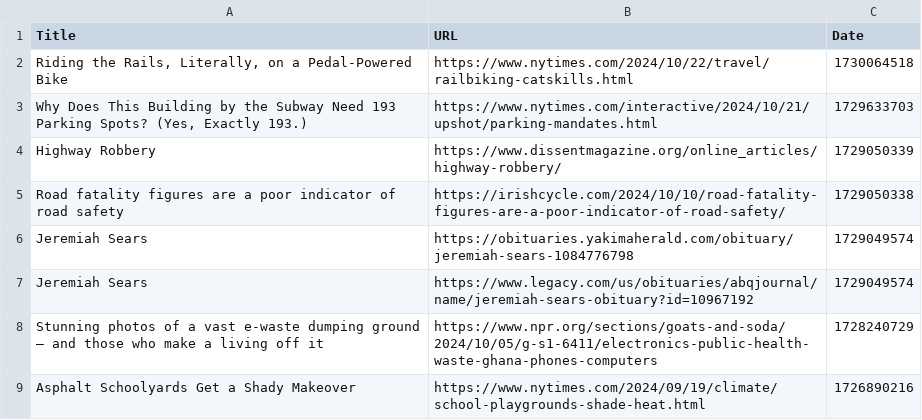
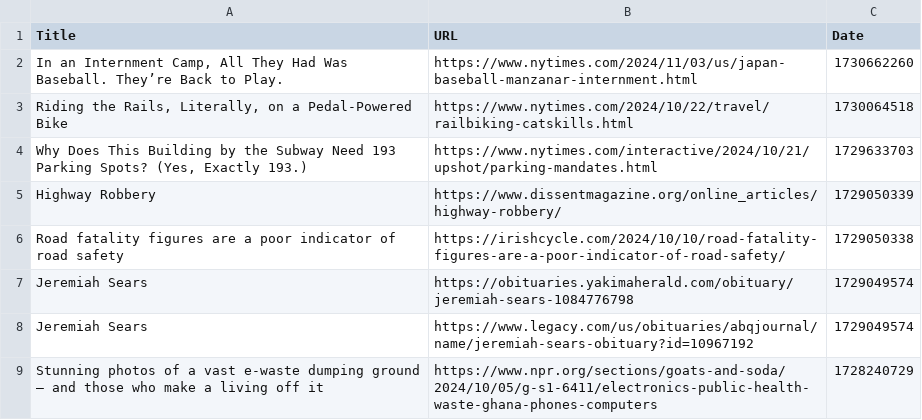
Before and after one commit to davidbailey/Notes, a CSV file: Bookmarks.csv, drawn as a sheet; only a part is shown; the shorter side is filled out with more unchanged rows.

Commit message:
Update Bookmarks.csv

```diff
--- a/Bookmarks.csv
+++ b/Bookmarks.csv
@@ -1,2 +1,3 @@
 Title,URL,Date
+"In an Internment Camp, All They Had Was Baseball. They’re Back to Play.",https://www.nytimes.com/2024/11/03/us/japan-baseball-manzanar-internment.html,1730662260
 "Riding the Rails, Literally, on a Pedal-Powered Bike",https://www.nytimes.com/2024/10/22/travel/railbiking-catskills.html,1730064518
```
